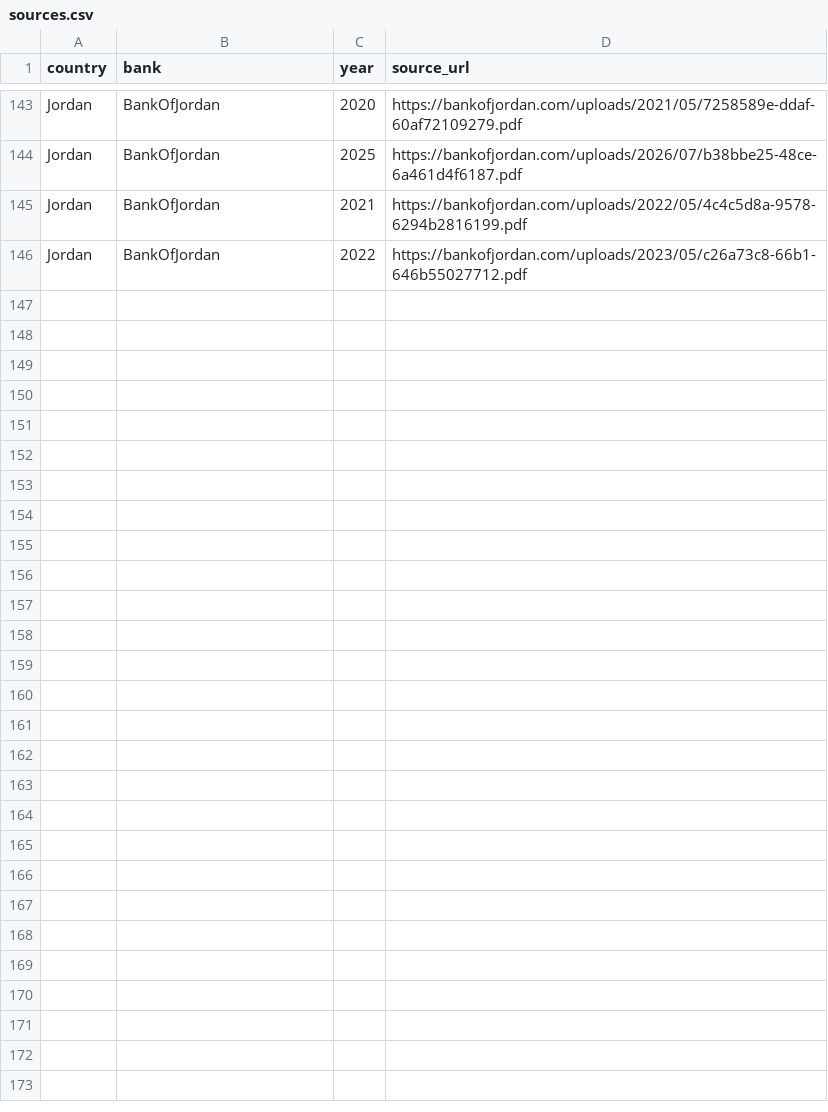
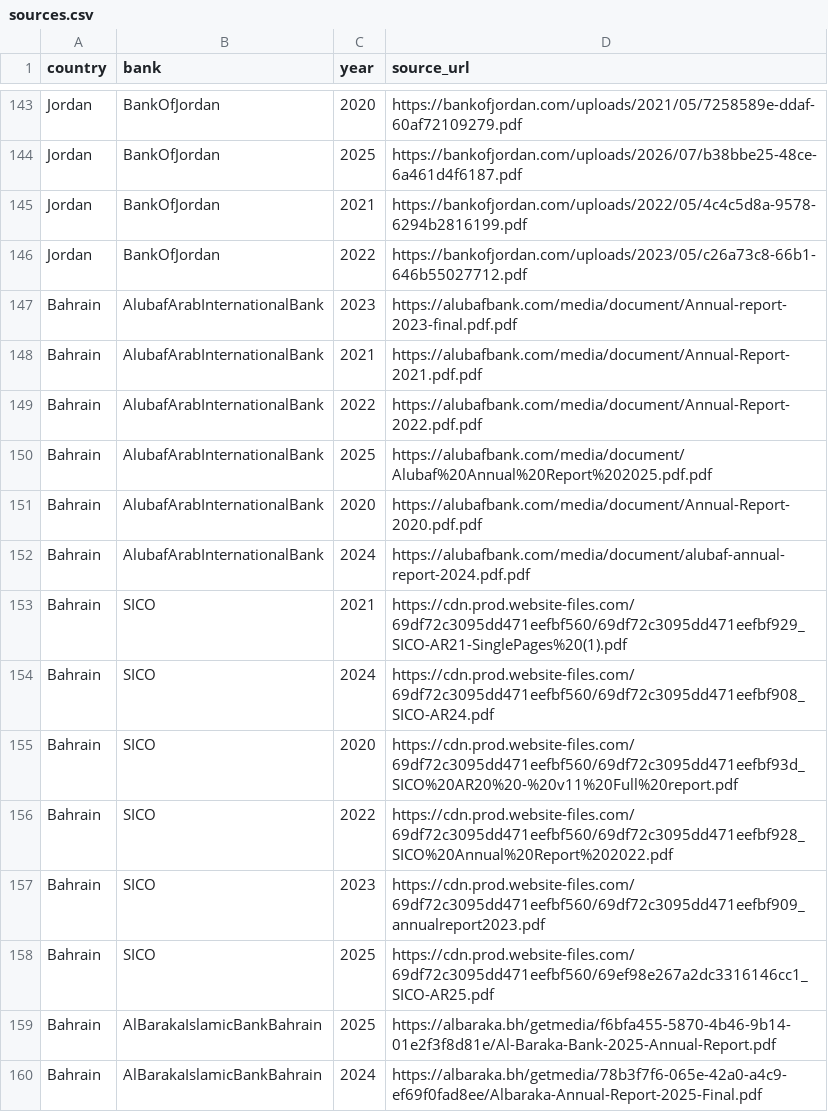
Before and after one commit to Sarahsabry/Saradbm, a CSV file: new_dataset/sources.csv, drawn as a sheet; only a part is shown, gaps mark what is left out; the diff names each change by its address in the sheet, - before the commit and + after, or states it on an @@ line.

```diff
--- a/new_dataset/sources.csv
+++ b/new_dataset/sources.csv
+row 147: Bahrain | AlubafArabInternationalBank | 2023 | https://alubafbank.com/media/document/Annual-report-2023-final.pdf.pdf
+row 148: Bahrain | AlubafArabInternationalBank | 2021 | https://alubafbank.com/media/document/Annual-Report-2021.pdf.pdf
+row 149: Bahrain | AlubafArabInternationalBank | 2022 | https://alubafbank.com/media/document/Annual-Report-2022.pdf.pdf
+row 150: Bahrain | AlubafArabInternationalBank | 2025 | https://alubafbank.com/media/document/Alubaf%20Annual%20Report%202025.pdf.pdf
+row 151: Bahrain | AlubafArabInternationalBank | 2020 | https://alubafbank.com/media/document/Annual-Report-2020.pdf.pdf
+row 152: Bahrain | AlubafArabInternationalBank | 2024 | https://alubafbank.com/media/document/alubaf-annual-report-2024.pdf.pdf
+row 153: Bahrain | SICO | 2021 | https://cdn.prod.website-files.com/69df72c3095dd471eefbf560/69df72c3095dd471eefbf929_SICO-AR21-SinglePages%20(1).pdf
+row 154: Bahrain | SICO | 2024 | https://cdn.prod.website-files.com/69df72c3095dd471eefbf560/69df72c3095dd471eefbf908_SICO-AR24.pdf
+row 155: Bahrain | SICO | 2020 | https://cdn.prod.website-files.com/69df72c3095dd471eefbf560/69df72c3095dd471eefbf93d_SICO%20AR20%20-%20v11%20Full%20report.pdf
+row 156: Bahrain | SICO | 2022 | https://cdn.prod.website-files.com/69df72c3095dd471eefbf560/69df72c3095dd471eefbf928_SICO%20Annual%20Report%202022.pdf
+row 157: Bahrain | SICO | 2023 | https://cdn.prod.website-files.com/69df72c3095dd471eefbf560/69df72c3095dd471eefbf909_annualreport2023.pdf
+row 158: Bahrain | SICO | 2025 | https://cdn.prod.website-files.com/69df72c3095dd471eefbf560/69ef98e267a2dc3316146cc1_SICO-AR25.pdf
+row 159: Bahrain | AlBarakaIslamicBankBahrain | 2025 | https://albaraka.bh/getmedia/f6bfa455-5870-4b46-9b14-01e2f3f8d81e/Al-Baraka-Bank-2025-Annual-Report.pdf
+row 160: Bahrain | AlBarakaIslamicBankBahrain | 2024 | https://albaraka.bh/getmedia/78b3f7f6-065e-42a0-a4c9-ef69f0fad8ee/Albaraka-Annual-Report-2025-Final.pdf
```
Also changed, not shown: 14 other files.
